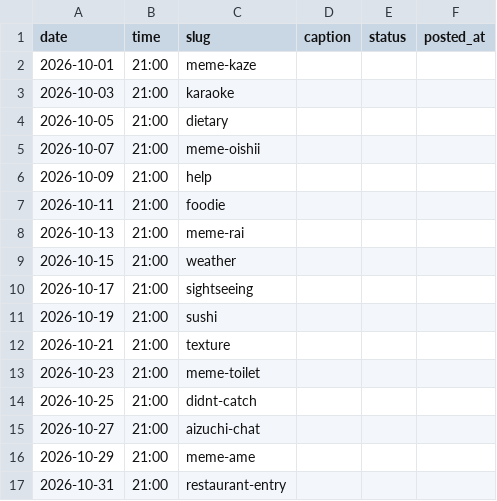
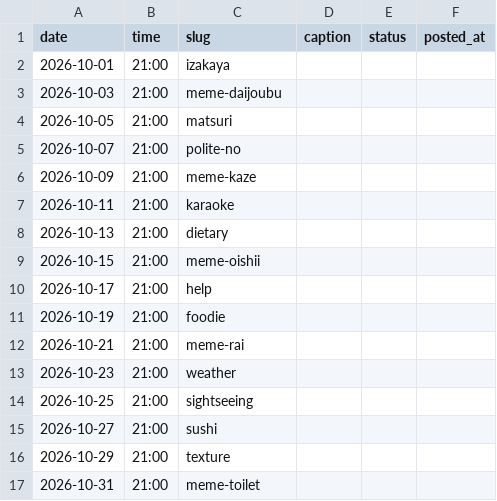
Before and after one commit to ryuzenfactory-wq/laifu-ig-poster, a CSV file: drafts/2026-10-queue.csv, drawn as a sheet.

```diff
--- a/drafts/2026-10-queue.csv
+++ b/drafts/2026-10-queue.csv
@@ -1,17 +1,17 @@
 date,time,slug,caption,status,posted_at
-2026-10-01,21:00,meme-kaze,,,
-2026-10-03,21:00,karaoke,,,
-2026-10-05,21:00,dietary,,,
-2026-10-07,21:00,meme-oishii,,,
-2026-10-09,21:00,help,,,
-2026-10-11,21:00,foodie,,,
-2026-10-13,21:00,meme-rai,,,
-2026-10-15,21:00,weather,,,
-2026-10-17,21:00,sightseeing,,,
-2026-10-19,21:00,sushi,,,
-2026-10-21,21:00,texture,,,
-2026-10-23,21:00,meme-toilet,,,
-2026-10-25,21:00,didnt-catch,,,
-2026-10-27,21:00,aizuchi-chat,,,
-2026-10-29,21:00,meme-ame,,,
-2026-10-31,21:00,restaurant-entry,,,
+2026-10-01,21:00,izakaya,,,
+2026-10-03,21:00,meme-daijoubu,,,
+2026-10-05,21:00,matsuri,,,
+2026-10-07,21:00,polite-no,,,
+2026-10-09,21:00,meme-kaze,,,
+2026-10-11,21:00,karaoke,,,
+2026-10-13,21:00,dietary,,,
+2026-10-15,21:00,meme-oishii,,,
+2026-10-17,21:00,help,,,
+2026-10-19,21:00,foodie,,,
+2026-10-21,21:00,meme-rai,,,
+2026-10-23,21:00,weather,,,
+2026-10-25,21:00,sightseeing,,,
+2026-10-27,21:00,sushi,,,
+2026-10-29,21:00,texture,,,
+2026-10-31,21:00,meme-toilet,,,
```
Also changed, not shown: drafts/2026-08-queue.csv, drafts/2026-09-queue.csv, 15 other files.
